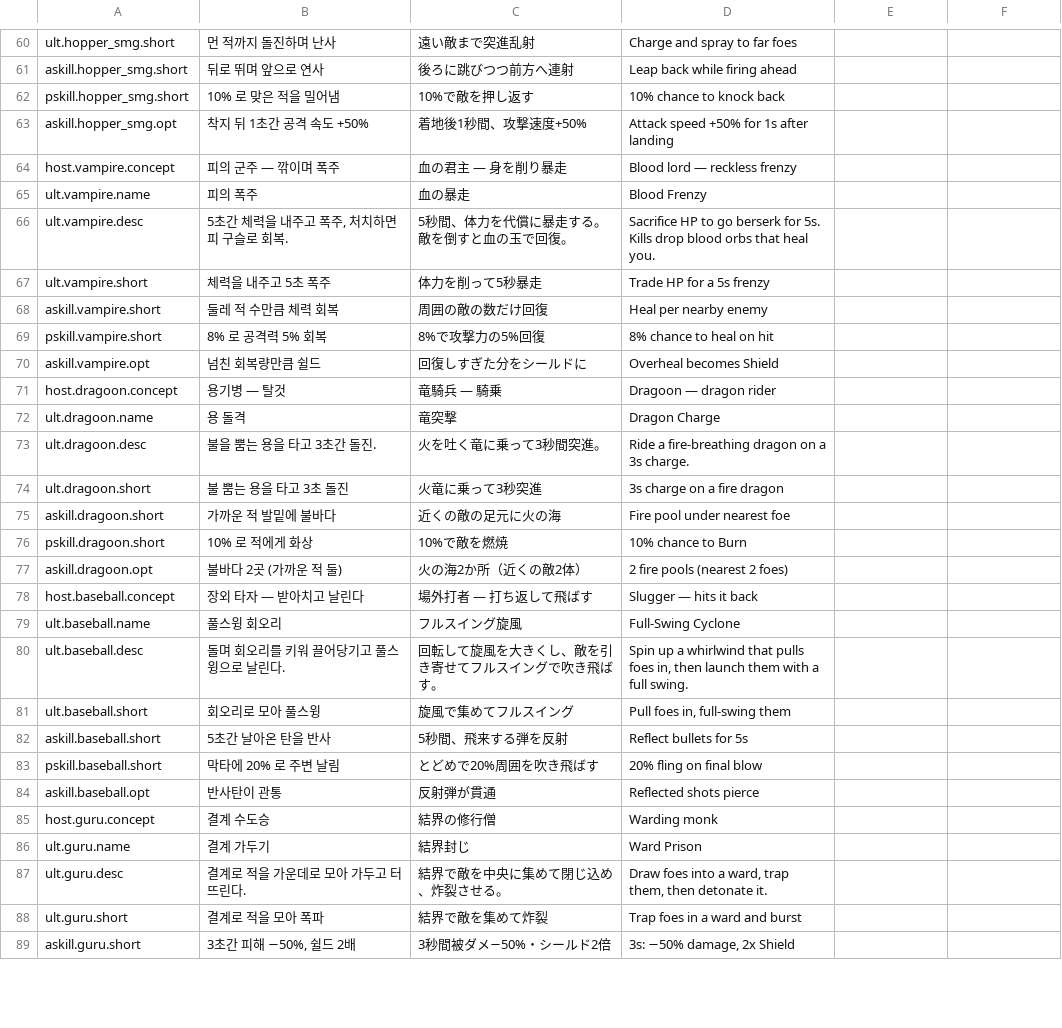
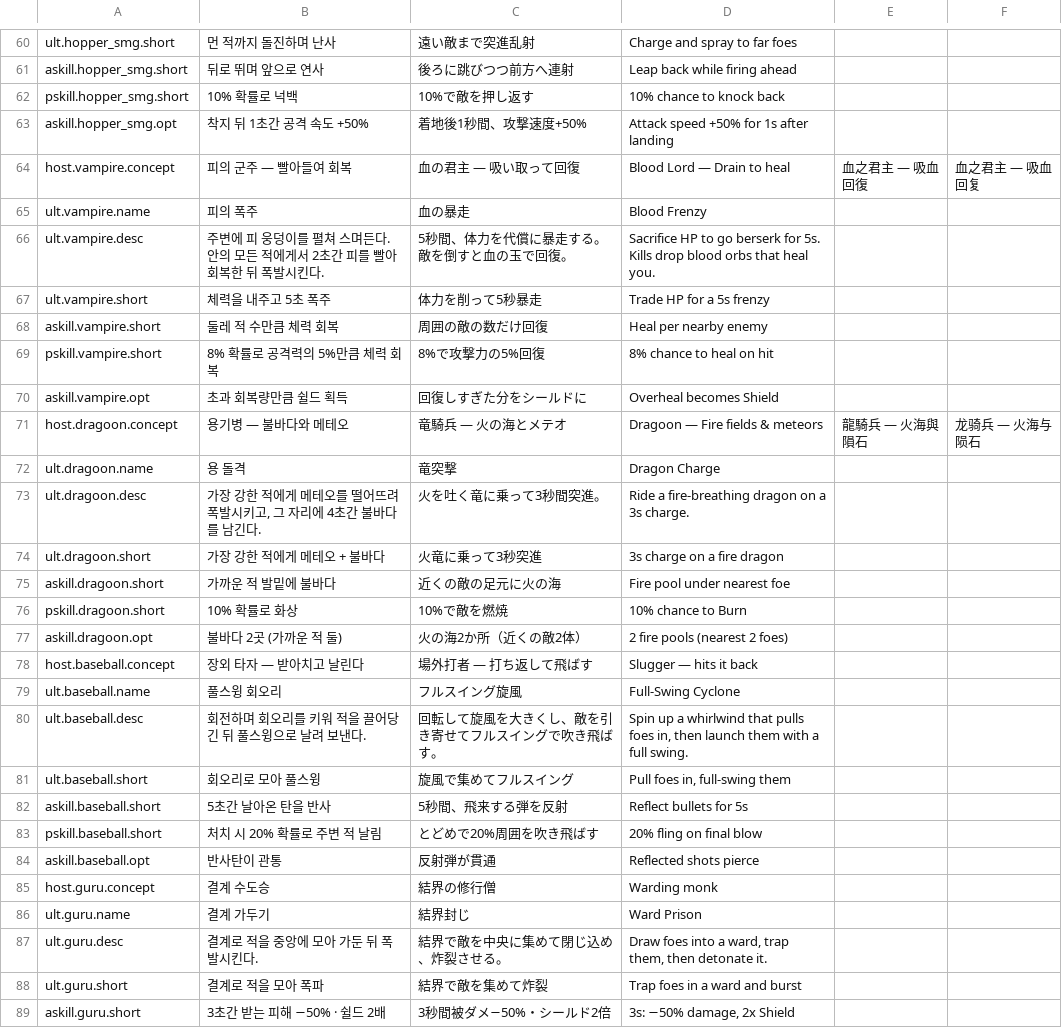
Before and after one commit to inpiawon-ui/AvengingSprit, a TSV file: Projects/AVSR/Localization/growth_v6_rows.tsv, drawn as a sheet; only a part is shown, gaps mark what is left out; the diff covers the shown part only.

```diff
--- a/Projects/AVSR/Localization/growth_v6_rows.tsv
+++ b/Projects/AVSR/Localization/growth_v6_rows.tsv
@@ -61,17 +61,17 @@ ult.hopper_smg.short	먼 적까지 돌진하며 난사	遠い敵まで突進乱
 askill.hopper_smg.short	뒤로 뛰며 앞으로 연사	後ろに跳びつつ前方へ連射	Leap back while firing ahead
-pskill.hopper_smg.short	10% 로 맞은 적을 밀어냄	10%で敵を押し返す	10% chance to knock back
+pskill.hopper_smg.short	10% 확률로 넉백	10%で敵を押し返す	10% chance to knock back		
 askill.hopper_smg.opt	착지 뒤 1초간 공격 속도 +50%	着地後1秒間、攻撃速度+50%	Attack speed +50% for 1s after landing
-host.vampire.concept	피의 군주 — 깎이며 폭주	血の君主 — 身を削り暴走	Blood lord — reckless frenzy
+host.vampire.concept	피의 군주 — 빨아들여 회복	血の君主 — 吸い取って回復	Blood Lord — Drain to heal	血之君主 — 吸血回復	血之君主 — 吸血回复
 ult.vampire.name	피의 폭주	血の暴走	Blood Frenzy
-ult.vampire.desc	5초간 체력을 내주고 폭주, 처치하면 피 구슬로 회복.	5秒間、体力を代償に暴走する。敵を倒すと血の玉で回復。	Sacrifice HP to go berserk for 5s. Kills drop blood orbs that heal you.
+ult.vampire.desc	주변에 피 웅덩이를 펼쳐 스며든다. 안의 모든 적에게서 2초간 피를 빨아 회복한 뒤 폭발시킨다.	5秒間、体力を代償に暴走する。敵を倒すと血の玉で回復。	Sacrifice HP to go berserk for 5s. Kills drop blood orbs that heal you.		
 ult.vampire.short	체력을 내주고 5초 폭주	体力を削って5秒暴走	Trade HP for a 5s frenzy
 askill.vampire.short	둘레 적 수만큼 체력 회복	周囲の敵の数だけ回復	Heal per nearby enemy
-pskill.vampire.short	8% 로 공격력 5% 회복	8%で攻撃力の5%回復	8% chance to heal on hit
-askill.vampire.opt	넘친 회복량만큼 쉴드	回復しすぎた分をシールドに	Overheal becomes Shield
-host.dragoon.concept	용기병 — 탈것	竜騎兵 — 騎乗	Dragoon — dragon rider
+pskill.vampire.short	8% 확률로 공격력의 5%만큼 체력 회복	8%で攻撃力の5%回復	8% chance to heal on hit		
+askill.vampire.opt	초과 회복량만큼 쉴드 획득	回復しすぎた分をシールドに	Overheal becomes Shield		
+host.dragoon.concept	용기병 — 불바다와 메테오	竜騎兵 — 火の海とメテオ	Dragoon — Fire fields & meteors	龍騎兵 — 火海與隕石	龙骑兵 — 火海与陨石
 ult.dragoon.name	용 돌격	竜突撃	Dragon Charge
-ult.dragoon.desc	불을 뿜는 용을 타고 3초간 돌진.	火を吐く竜に乗って3秒間突進。	Ride a fire-breathing dragon on a 3s charge.
-ult.dragoon.short	불 뿜는 용을 타고 3초 돌진	火竜に乗って3秒突進	3s charge on a fire dragon
+ult.dragoon.desc	가장 강한 적에게 메테오를 떨어뜨려 폭발시키고, 그 자리에 4초간 불바다를 남긴다.	火を吐く竜に乗って3秒間突進。	Ride a fire-breathing dragon on a 3s charge.		
+ult.dragoon.short	가장 강한 적에게 메테오 + 불바다	火竜に乗って3秒突進	3s charge on a fire dragon		
 askill.dragoon.short	가까운 적 발밑에 불바다	近くの敵の足元に火の海	Fire pool under nearest foe
-pskill.dragoon.short	10% 로 적에게 화상	10%で敵を燃焼	10% chance to Burn
+pskill.dragoon.short	10% 확률로 화상	10%で敵を燃焼	10% chance to Burn		
 askill.dragoon.opt	불바다 2곳 (가까운 적 둘)	火の海2か所（近くの敵2体）	2 fire pools (nearest 2 foes)
@@ -79,6 +79,6 @@ host.baseball.concept	장외 타자 — 받아치고 날린다	場外打者 —
 ult.baseball.name	풀스윙 회오리	フルスイング旋風	Full-Swing Cyclone
-ult.baseball.desc	돌며 회오리를 키워 끌어당기고 풀스윙으로 날린다.	回転して旋風を大きくし、敵を引き寄せてフルスイングで吹き飛ばす。	Spin up a whirlwind that pulls foes in, then launch them with a full swing.
+ult.baseball.desc	회전하며 회오리를 키워 적을 끌어당긴 뒤 풀스윙으로 날려 보낸다.	回転して旋風を大きくし、敵を引き寄せてフルスイングで吹き飛ばす。	Spin up a whirlwind that pulls foes in, then launch them with a full swing.		
 ult.baseball.short	회오리로 모아 풀스윙	旋風で集めてフルスイング	Pull foes in, full-swing them
 askill.baseball.short	5초간 날아온 탄을 반사	5秒間、飛来する弾を反射	Reflect bullets for 5s
-pskill.baseball.short	막타에 20% 로 주변 날림	とどめで20%周囲を吹き飛ばす	20% fling on final blow
+pskill.baseball.short	처치 시 20% 확률로 주변 적 날림	とどめで20%周囲を吹き飛ばす	20% fling on final blow		
 askill.baseball.opt	반사탄이 관통	反射弾が貫通	Reflected shots pierce
@@ -86,4 +86,4 @@ host.guru.concept	결계 수도승	結界の修行僧	Warding monk
 ult.guru.name	결계 가두기	結界封じ	Ward Prison
-ult.guru.desc	결계로 적을 가운데로 모아 가두고 터뜨린다.	結界で敵を中央に集めて閉じ込め、炸裂させる。	Draw foes into a ward, trap them, then detonate it.
+ult.guru.desc	결계로 적을 중앙에 모아 가둔 뒤 폭발시킨다.	結界で敵を中央に集めて閉じ込め、炸裂させる。	Draw foes into a ward, trap them, then detonate it.		
 ult.guru.short	결계로 적을 모아 폭파	結界で敵を集めて炸裂	Trap foes in a ward and burst
-askill.guru.short	3초간 피해 −50%, 쉴드 2배	3秒間被ダメ−50%・シールド2倍	3s: −50% damage, 2x Shield
+askill.guru.short	3초간 받는 피해 −50% · 쉴드 2배	3秒間被ダメ−50%・シールド2倍	3s: −50% damage, 2x Shield		
```
Also changed, not shown: 54 edited cells elsewhere in this file, Projects/AVSR/Localization/AVSR_Strings.tsv, 44 other files.
